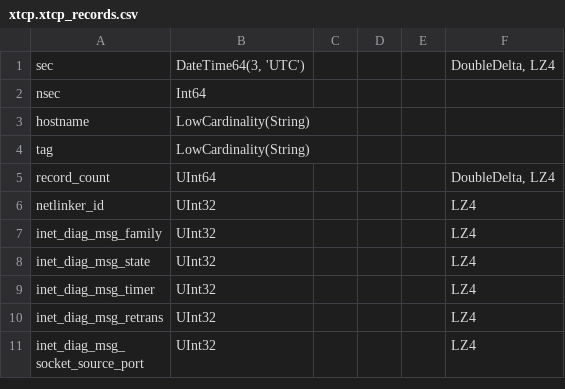
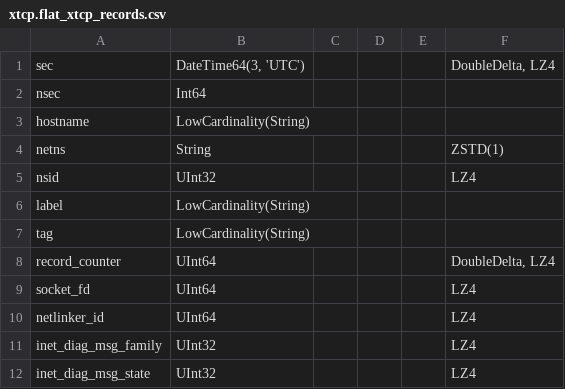
Before and after one commit to randomizedcoder/xtcp2, a CSV file: build/containers/clickhouse/initdb.d/xtcp.flat_xtcp_records.csv (was build/containers/clickhouse/initdb.d/xtcp.xtcp_records.csv), drawn as a sheet; only a part is shown; the shorter side is filled out with more unchanged rows.

Commit message:
ProtobufList

```diff
--- a/build/containers/clickhouse/initdb.d/xtcp.xtcp_records.csv
+++ b/build/containers/clickhouse/initdb.d/xtcp.flat_xtcp_records.csv
@@ -3,5 +3,9 @@
 "hostname","LowCardinality(String)","","","","",""
+"netns","String","","","","ZSTD(1)",""
+"nsid","UInt32","","","","LZ4",""
+"label","LowCardinality(String)","","","","",""
 "tag","LowCardinality(String)","","","","",""
-"record_count","UInt64","","","","DoubleDelta, LZ4",""
-"netlinker_id","UInt32","","","","LZ4",""
+"record_counter","UInt64","","","","DoubleDelta, LZ4",""
+"socket_fd","UInt64","","","","LZ4",""
+"netlinker_id","UInt64","","","","LZ4",""
 "inet_diag_msg_family","UInt32","","","","LZ4",""
```
Also changed, not shown: build/containers/clickhouse/initdb.d/xtcp.flat_xtcp_records_kafka.csv, 50 other files.
